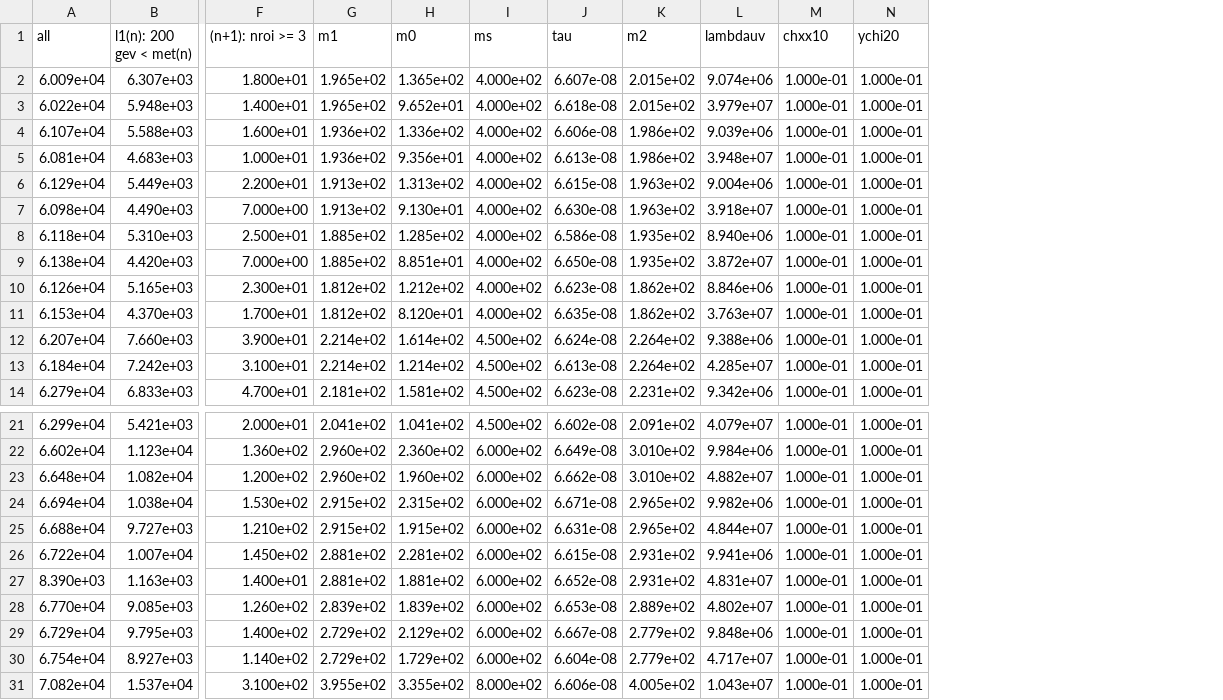
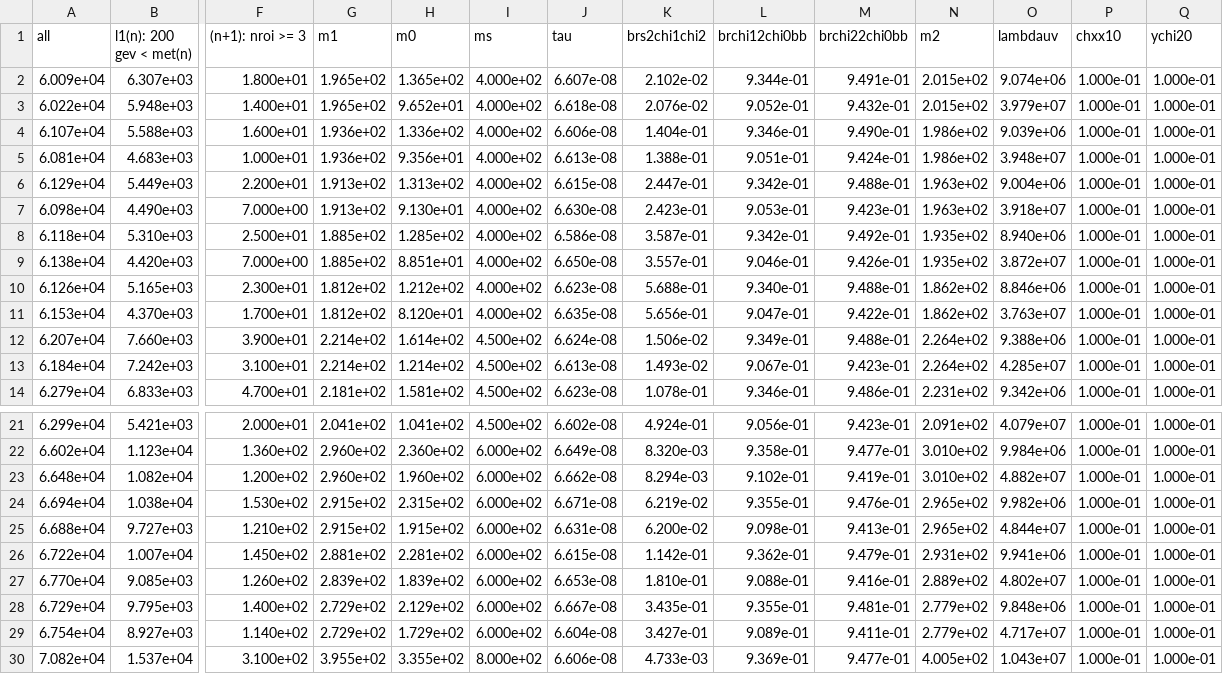
Before and after one commit to andlessa/back2futureTrigger, a CSV file: B2TF-Trigger/b2tf_cutFlows.csv, drawn as a sheet; only a part is shown, gaps mark what is left out; removed rows and columns are numbered as before the commit, all else as after; rows hold the shown columns only; the diff names each change by its address in the sheet, - before the commit and + after, or states it on an @@ line.

```diff
--- a/B2TF-Trigger/b2tf_cutFlows.csv
+++ b/B2TF-Trigger/b2tf_cutFlows.csv
+column K (brs2chi1chi2), rows 2-14: 2.102e-02 | 2.076e-02 | 1.404e-01 | 1.388e-01 | 2.447e-01 | 2.423e-01 | 3.587e-01 | 3.557e-01 | 5.688e-01 | 5.656e-01 | 1.506e-02 | 1.493e-02 | 1.078e-01; rows 21-30: 4.924e-01 | 8.320e-03 | 8.294e-03 | 6.219e-02 | 6.200e-02 | 1.142e-01 | 1.810e-01 | 3.435e-01 | 3.427e-01 | 4.733e-03
+column L (brchi12chi0bb), rows 2-14: 9.344e-01 | 9.052e-01 | 9.346e-01 | 9.051e-01 | 9.342e-01 | 9.053e-01 | 9.342e-01 | 9.046e-01 | 9.340e-01 | 9.047e-01 | 9.349e-01 | 9.067e-01 | 9.346e-01; rows 21-30: 9.056e-01 | 9.358e-01 | 9.102e-01 | 9.355e-01 | 9.098e-01 | 9.362e-01 | 9.088e-01 | 9.355e-01 | 9.089e-01 | 9.369e-01
+column M (brchi22chi0bb), rows 2-14: 9.491e-01 | 9.432e-01 | 9.490e-01 | 9.424e-01 | 9.488e-01 | 9.423e-01 | 9.492e-01 | 9.426e-01 | 9.488e-01 | 9.422e-01 | 9.488e-01 | 9.423e-01 | 9.486e-01; rows 21-30: 9.423e-01 | 9.477e-01 | 9.419e-01 | 9.476e-01 | 9.413e-01 | 9.479e-01 | 9.416e-01 | 9.481e-01 | 9.411e-01 | 9.477e-01
-row 27: 8.390e+03 | 1.163e+03 | 1.400e+01 | 2.881e+02 | 1.881e+02 | 6.000e+02 | 6.652e-08 | 2.931e+02 | 4.831e+07 | 1.000e-01 | 1.000e-01
```
Also changed, not shown: B2TF-Trigger/b2tf_effs.csv.
